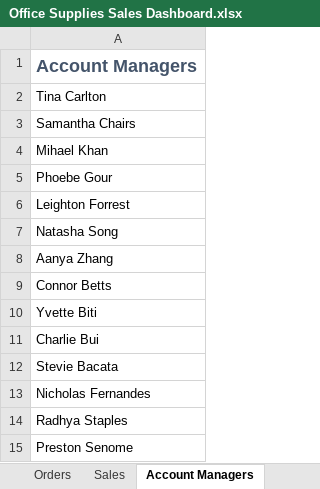
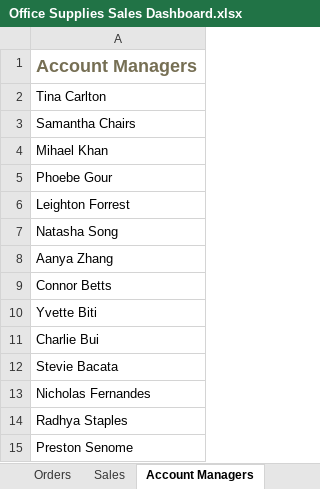
Before and after one commit to MichaelGArmijo/PortfolioProjects, an Excel workbook: Office Supplies Sales Dashboard.xlsx, sheet Account Managers, drawn as a sheet; values as stored, in another font and other column widths than the file's, no borders; the diff names each change by its address in the sheet, - before the commit and + after, or states it on an @@ line.

```diff
--- a/Office Supplies Sales Dashboard.xlsx (sheet Account Managers)
+++ b/Office Supplies Sales Dashboard.xlsx (sheet Account Managers)
-A1 text colour: #44546A
+A1 text colour: #766F54
```
Also changed, not shown: sheet Sales, sheet Dashboard, charts or pictures, 3 other files.
